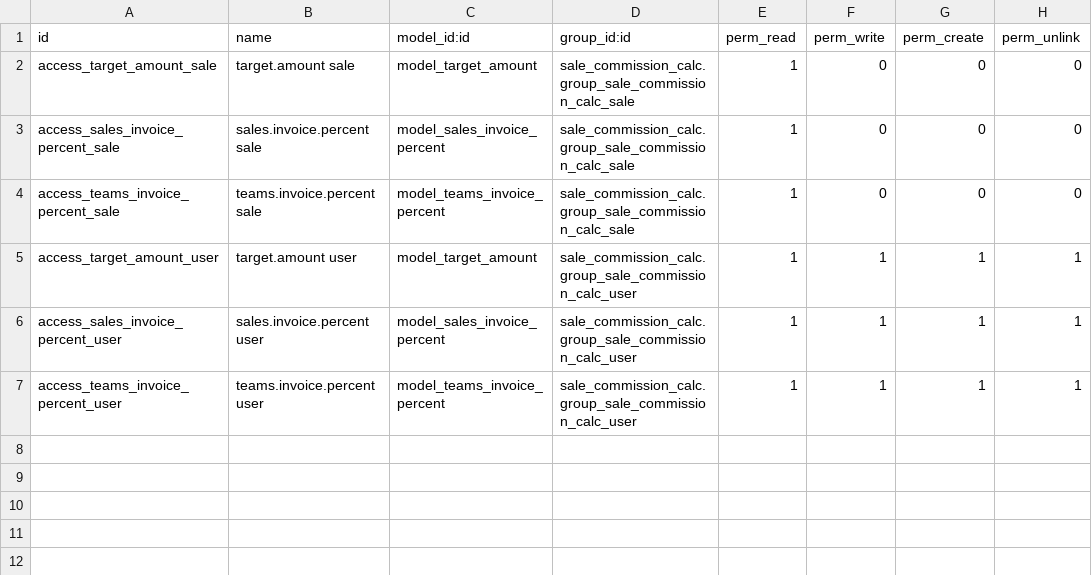
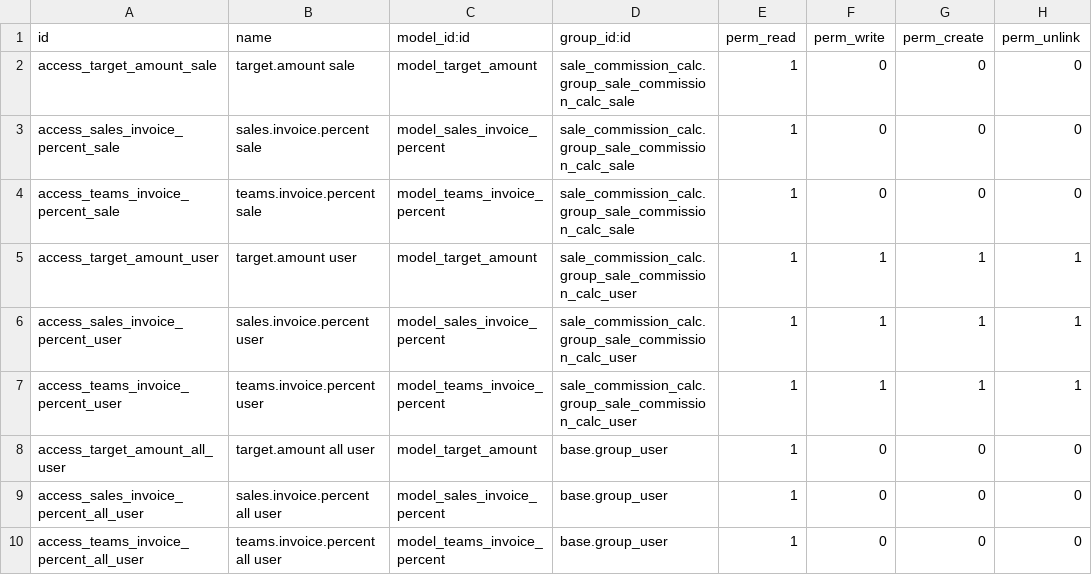
Before and after one commit to ecosoft-odoo/cft, a CSV file: sale_commission_calc_adjust_cft/security/ir.model.access.csv, drawn as a sheet.

Commit message:
[ADD] add security for any user

```diff
--- a/sale_commission_calc_adjust_cft/security/ir.model.access.csv
+++ b/sale_commission_calc_adjust_cft/security/ir.model.access.csv
@@ -7 +7,4 @@ access_sales_invoice_percent_user,sales.invoice.percent user,model_sales_invoice
 access_teams_invoice_percent_user,teams.invoice.percent user,model_teams_invoice_percent,sale_commission_calc.group_sale_commission_calc_user,1,1,1,1
+access_target_amount_all_user,target.amount all user,model_target_amount,base.group_user,1,0,0,0
+access_sales_invoice_percent_all_user,sales.invoice.percent all user,model_sales_invoice_percent,base.group_user,1,0,0,0
+access_teams_invoice_percent_all_user,teams.invoice.percent all user,model_teams_invoice_percent,base.group_user,1,0,0,0
```
